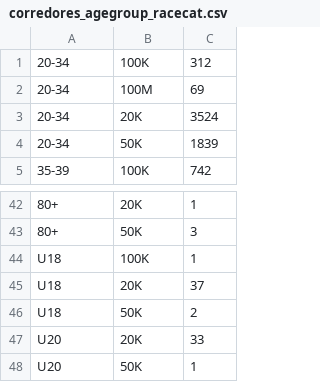
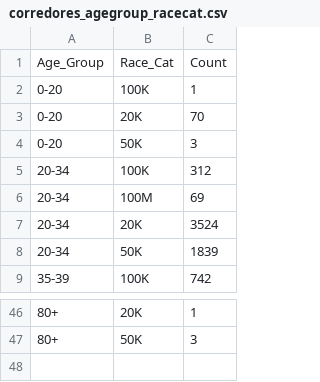
Before and after one commit to kikepuppi/InsperData-ParatyBrasil, a CSV file: corredores_agegroup_racecat.csv, drawn as a sheet; only a part is shown, gaps mark what is left out; removed rows and columns are numbered as before the commit, all else as after; the diff names each change by its address in the sheet, - before the commit and + after, or states it on an @@ line.

```diff
--- a/corredores_agegroup_racecat.csv
+++ b/corredores_agegroup_racecat.csv
+row 1: Age_Group | Race_Cat | Count
+row 2: 0-20 | 100K | 1
+row 3: 0-20 | 20K | 70
+row 4: 0-20 | 50K | 3
-row 44: U18 | 100K | 1
-row 45: U18 | 20K | 37
-row 46: U18 | 50K | 2
-row 47: U20 | 20K | 33
-row 48: U20 | 50K | 1
```
Also changed, not shown: 2 other files.
